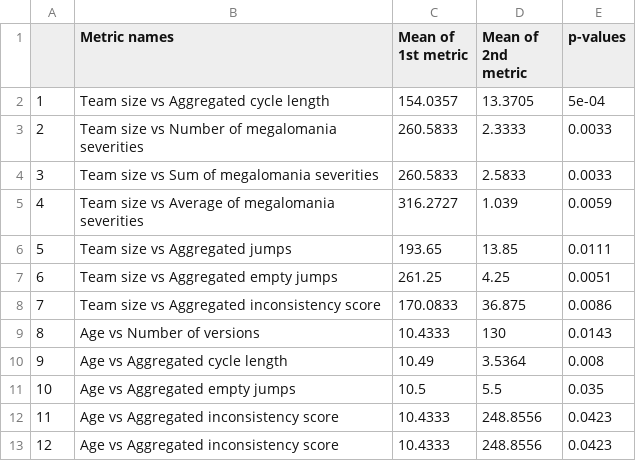
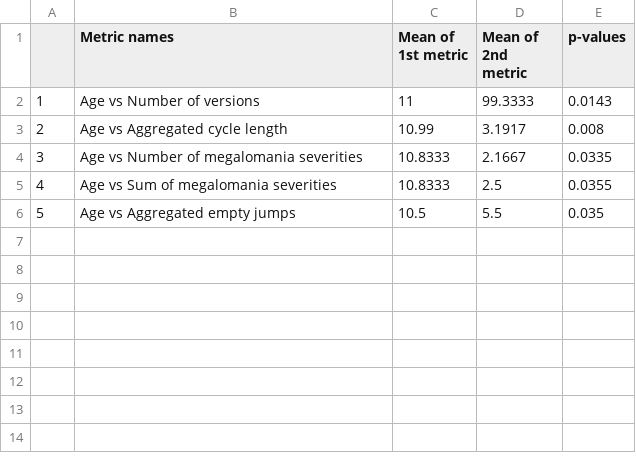
Before and after one commit to altern/VersionNumberingAnalyzer, a CSV file: data/age_analysis_results.csv, drawn as a sheet; removed rows and columns are numbered as before the commit, all else as after; the diff names each change by its address in the sheet, - before the commit and + after, or states it on an @@ line.

Commit message:
updated analysis results

```diff
--- a/data/age_analysis_results.csv
+++ b/data/age_analysis_results.csv
-row 2: 1 | Team size vs Aggregated cycle length | 154.0357 | 13.3705 | 5e-04
-row 3: 2 | Team size vs Number of megalomania severities | 260.5833 | 2.3333 | 0.0033
-row 4: 3 | Team size vs Sum of megalomania severities | 260.5833 | 2.5833 | 0.0033
-row 5: 4 | Team size vs Average of megalomania severities | 316.2727 | 1.039 | 0.0059
-row 6: 5 | Team size vs Aggregated jumps | 193.65 | 13.85 | 0.0111
-row 7: 6 | Team size vs Aggregated empty jumps | 261.25 | 4.25 | 0.0051
-row 8: 7 | Team size vs Aggregated inconsistency score | 170.0833 | 36.875 | 0.0086
@@ column A renumbered between rows 2 and 6 @@
-C2 (Mean of 1st metric): 10.4333
+C2 (Mean of 1st metric): 11
-D2 (Mean of 2nd metric): 130
+D2 (Mean of 2nd metric): 99.3333
-C3 (Mean of 1st metric): 10.49
+C3 (Mean of 1st metric): 10.99
-D3 (Mean of 2nd metric): 3.5364
+D3 (Mean of 2nd metric): 3.1917
+row 4: 3 | Age vs Number of megalomania severities | 10.8333 | 2.1667 | 0.0335
+row 5: 4 | Age vs Sum of megalomania severities | 10.8333 | 2.5 | 0.0355
-row 12: 11 | Age vs Aggregated inconsistency score | 10.4333 | 248.8556 | 0.0423
-row 13: 12 | Age vs Aggregated inconsistency score | 10.4333 | 248.8556 | 0.0423
```
Also changed, not shown: data/oss_analysis_results.csv, data/sdk_analysis_results.csv, 3 other files.
